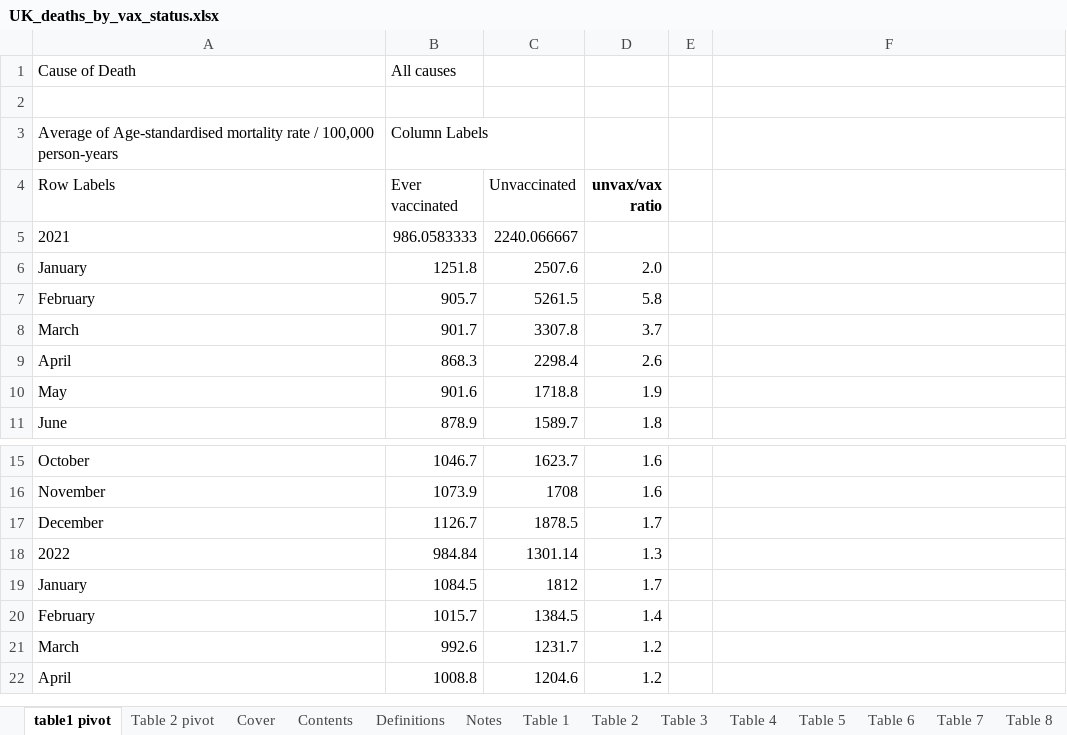
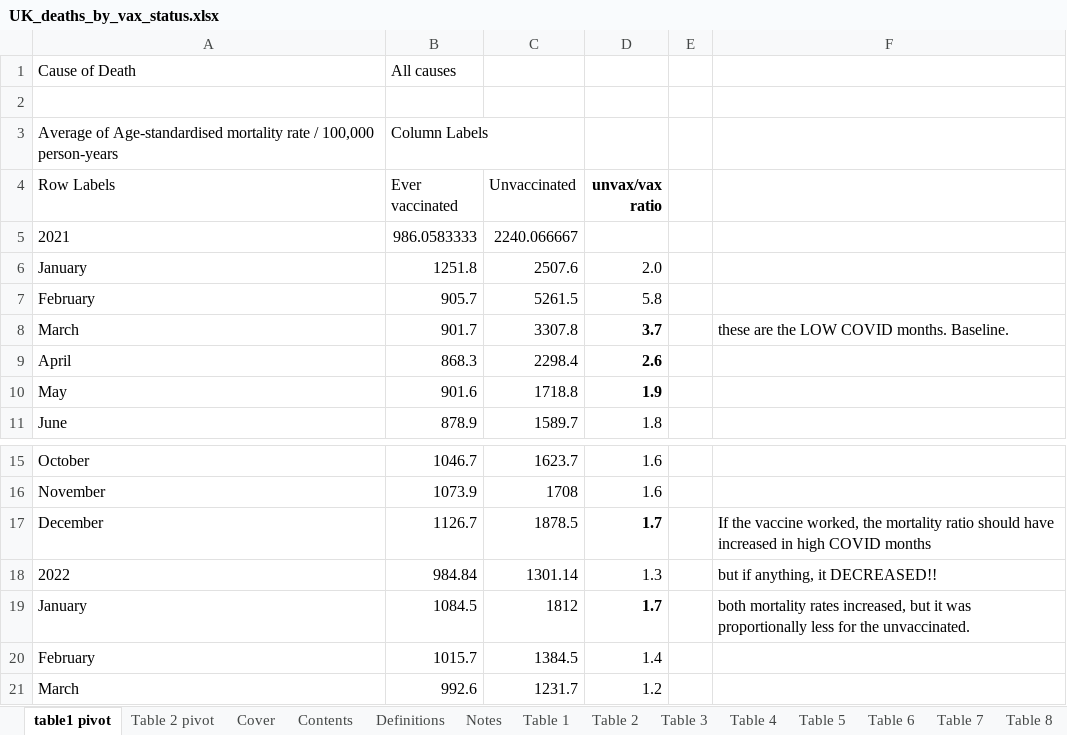
Before and after one commit to skirsch/covid, an Excel workbook: UK/UK_deaths_by_vax_status.xlsx, sheet table1 pivot, drawn as a sheet; only a part is shown, gaps mark what is left out; the shorter side is filled out with more unchanged rows; values as stored, in another font and other column widths than the file's, no borders; charts and pictures not drawn; the diff names each change by its address in the sheet, - before the commit and + after, or states it on an @@ line.

```diff
--- a/UK/UK_deaths_by_vax_status.xlsx (sheet table1 pivot)
+++ b/UK/UK_deaths_by_vax_status.xlsx (sheet table1 pivot)
-D8:D10 bold: off
+D8:D10 bold: on
-F8: (empty)
+F8: these are the LOW COVID months. Baseline.
-D17 bold: off
+D17 bold: on
-F17: (empty)
+F17: If the vaccine worked, the mortality ratio should have increased in high COVID months
-F18: (empty)
+F18: but if anything, it DECREASED!!
-D19 bold: off
+D19 bold: on
-F19: (empty)
+F19: both mortality rates increased, but it was proportionally less for the unvaccinated.
```
Also changed, not shown: sheet Table 2 pivot, charts or pictures, 1 other file.
